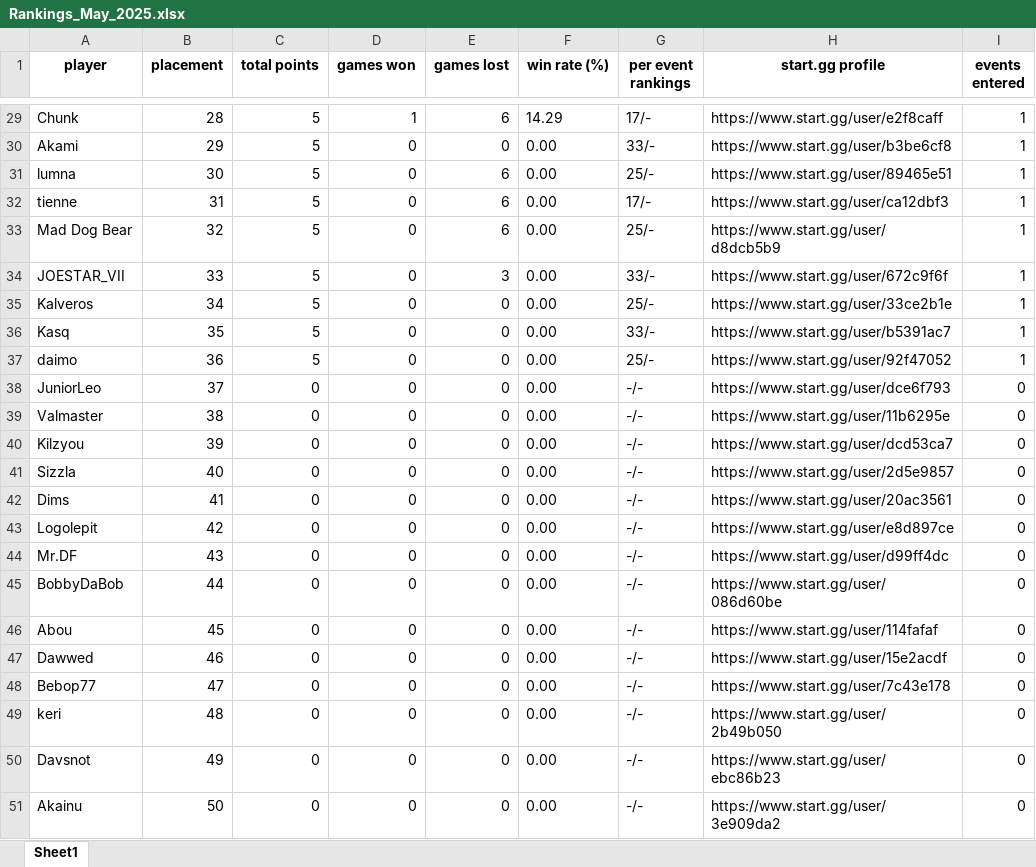
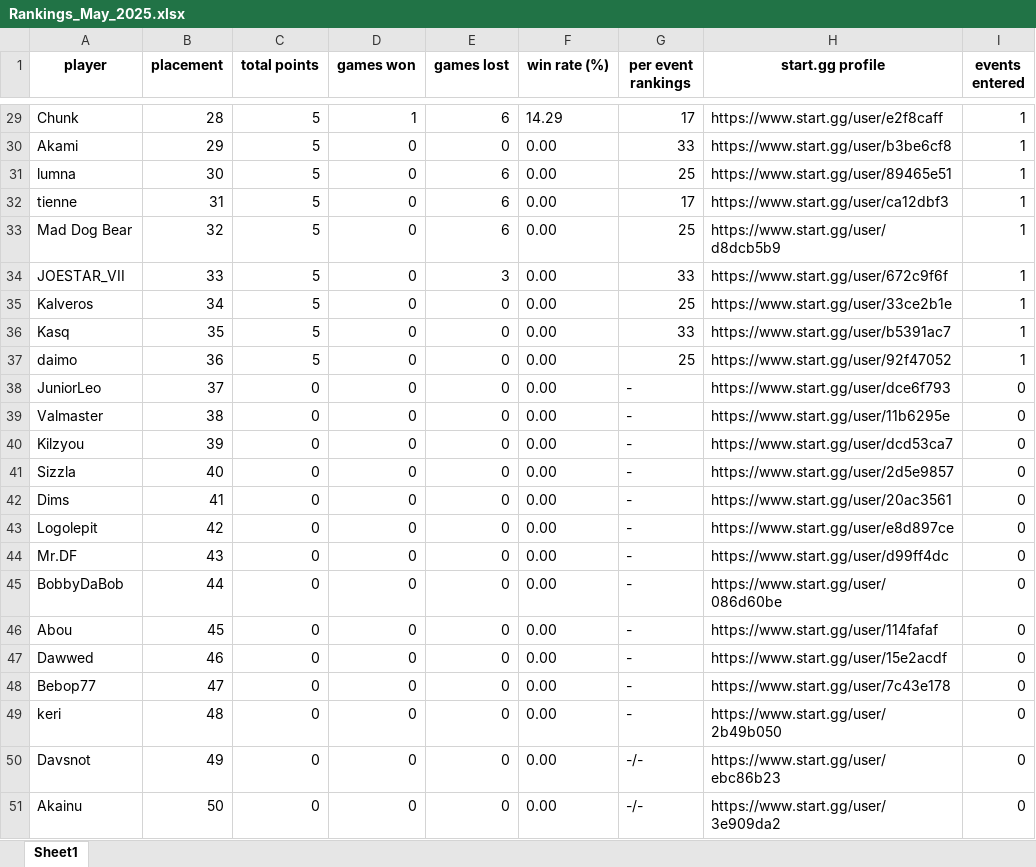
Before and after one commit to Nasmow/AbouRanking, an Excel workbook: Rankings_May_2025.xlsx, sheet Sheet1, drawn as a sheet; only a part is shown, gaps mark what is left out; values as stored, in another font and other column widths than the file's, no borders; charts and pictures not drawn; the diff covers the shown part only; the diff names each change by its address in the sheet, - before the commit and + after, or states it on an @@ line.

```diff
--- a/Rankings_May_2025.xlsx (sheet Sheet1)
+++ b/Rankings_May_2025.xlsx (sheet Sheet1)
-G29 (per event rankings): 17/-
+G29 (per event rankings): 17
-G30 (per event rankings): 33/-
+G30 (per event rankings): 33
-G31 (per event rankings): 25/-
+G31 (per event rankings): 25
-G32 (per event rankings): 17/-
+G32 (per event rankings): 17
-G33 (per event rankings): 25/-
+G33 (per event rankings): 25
-G34 (per event rankings): 33/-
+G34 (per event rankings): 33
-G35 (per event rankings): 25/-
+G35 (per event rankings): 25
-G36 (per event rankings): 33/-
+G36 (per event rankings): 33
-G37 (per event rankings): 25/-
+G37 (per event rankings): 25
-G38:G49 (per event rankings): -/-
+G38:G49 (per event rankings): -
```
Also changed, not shown: 27 edited cells elsewhere in this sheet, charts or pictures.
